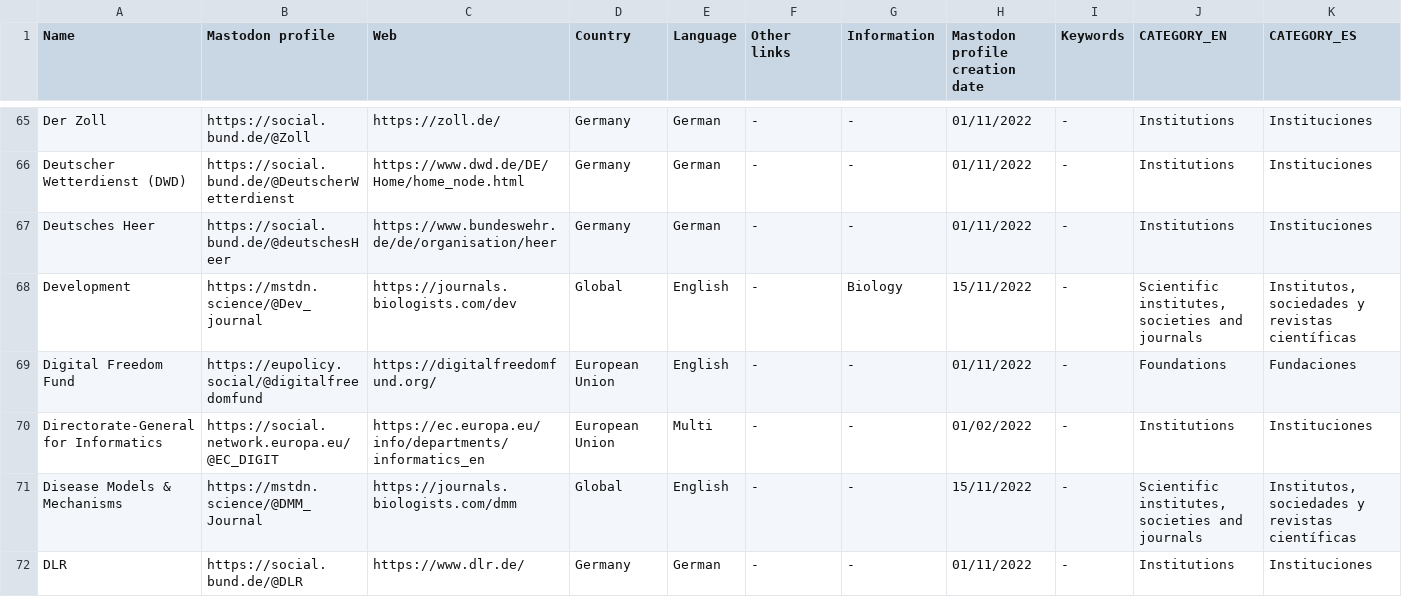
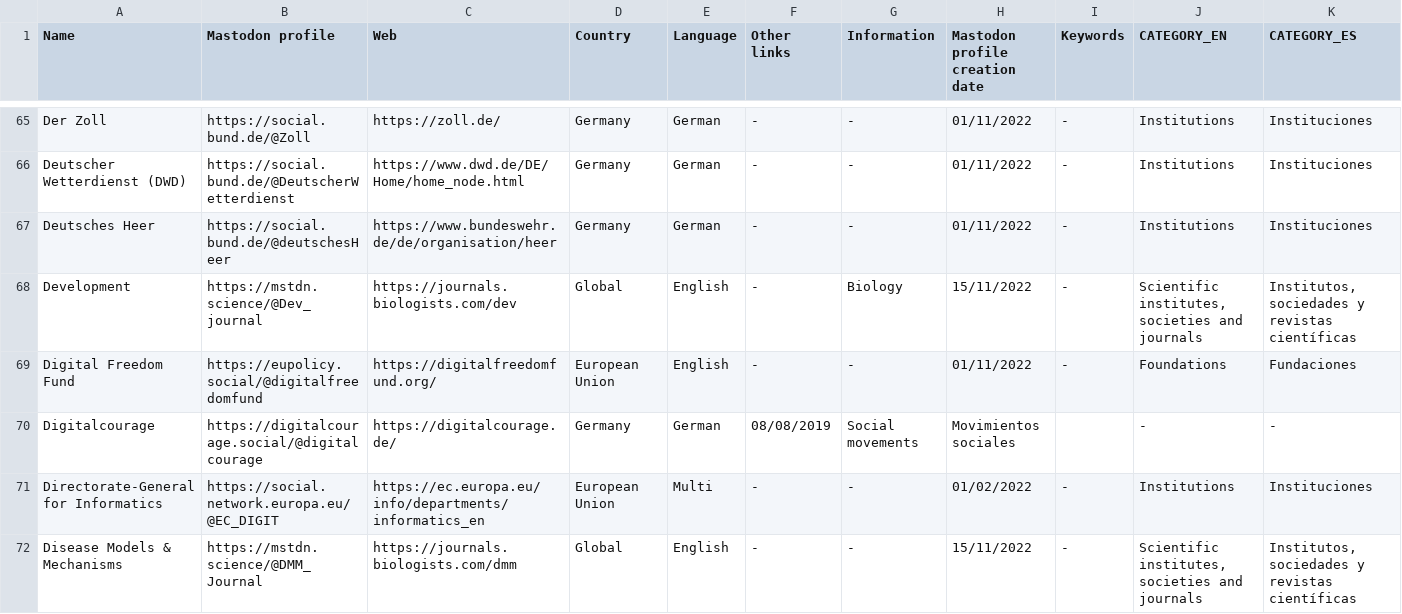
Before and after one commit to jmrplens/mastodon_official_profiles, a CSV file: docs/MAIN_web.csv, drawn as a sheet; only a part is shown, gaps mark what is left out; the shorter side is filled out with more unchanged rows; the diff names each change by its address in the sheet, - before the commit and + after, or states it on an @@ line.

```diff
--- a/docs/MAIN_web.csv
+++ b/docs/MAIN_web.csv
+row 70: Digitalcourage | https://digitalcourage.social/@digitalcourage | https://digitalcourage.de/ | Germany | German | 08/08/2019 | Social movements | Movimientos sociales |  | - | -
```
Also changed, not shown: MAIN.csv, germany/SOCIAL_MOVEMENTS.csv, 4 other files.
